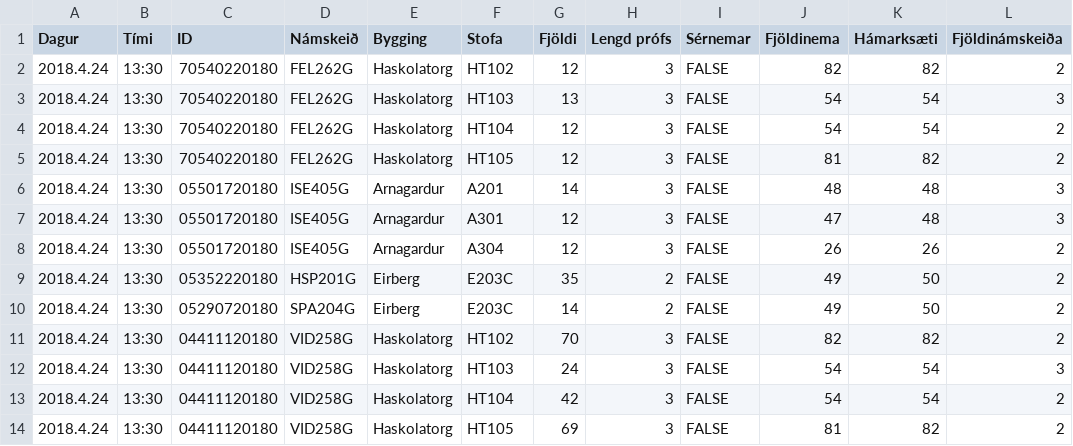
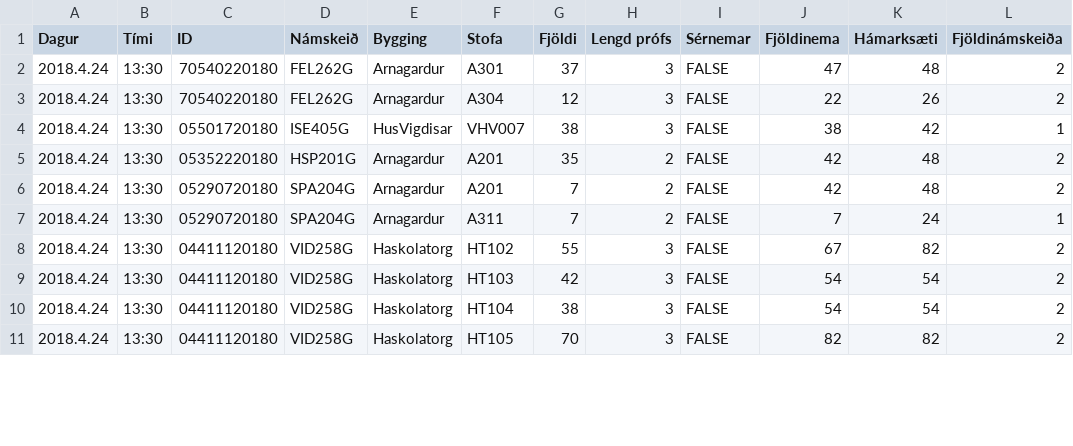
Before and after one commit to tprunarsson/Bessy-Rooms, a CSV file: lausn2.csv, drawn as a sheet; only a part is shown; the diff covers the shown part only.

```diff
--- a/lausn2.csv
+++ b/lausn2.csv
@@ -1,14 +1,11 @@
 Dagur;Tími;ID;Námskeið;Bygging;Stofa;Fjöldi;Lengd prófs;Sérnemar;Fjöldinema; Hámarksæti; Fjöldinámskeiða
-2018.4.24;13:30;70540220180;FEL262G;Haskolatorg;HT102;12;3;FALSE;82;82;2
-2018.4.24;13:30;70540220180;FEL262G;Haskolatorg;HT103;13;3;FALSE;54;54;3
-2018.4.24;13:30;70540220180;FEL262G;Haskolatorg;HT104;12;3;FALSE;54;54;2
-2018.4.24;13:30;70540220180;FEL262G;Haskolatorg;HT105;12;3;FALSE;81;82;2
-2018.4.24;13:30;05501720180;ISE405G;Arnagardur;A201;14;3;FALSE;48;48;3
-2018.4.24;13:30;05501720180;ISE405G;Arnagardur;A301;12;3;FALSE;47;48;3
-2018.4.24;13:30;05501720180;ISE405G;Arnagardur;A304;12;3;FALSE;26;26;2
-2018.4.24;13:30;05352220180;HSP201G;Eirberg;E203C;35;2;FALSE;49;50;2
-2018.4.24;13:30;05290720180;SPA204G;Eirberg;E203C;14;2;FALSE;49;50;2
-2018.4.24;13:30;04411120180;VID258G;Haskolatorg;HT102;70;3;FALSE;82;82;2
-2018.4.24;13:30;04411120180;VID258G;Haskolatorg;HT103;24;3;FALSE;54;54;3
-2018.4.24;13:30;04411120180;VID258G;Haskolatorg;HT104;42;3;FALSE;54;54;2
-2018.4.24;13:30;04411120180;VID258G;Haskolatorg;HT105;69;3;FALSE;81;82;2
+2018.4.24;13:30;70540220180;FEL262G;Arnagardur;A301;37;3;FALSE;47;48;2
+2018.4.24;13:30;70540220180;FEL262G;Arnagardur;A304;12;3;FALSE;22;26;2
+2018.4.24;13:30;05501720180;ISE405G;HusVigdisar;VHV007;38;3;FALSE;38;42;1
+2018.4.24;13:30;05352220180;HSP201G;Arnagardur;A201;35;2;FALSE;42;48;2
+2018.4.24;13:30;05290720180;SPA204G;Arnagardur;A201;7;2;FALSE;42;48;2
+2018.4.24;13:30;05290720180;SPA204G;Arnagardur;A311;7;2;FALSE;7;24;1
+2018.4.24;13:30;04411120180;VID258G;Haskolatorg;HT102;55;3;FALSE;67;82;2
+2018.4.24;13:30;04411120180;VID258G;Haskolatorg;HT103;42;3;FALSE;54;54;2
+2018.4.24;13:30;04411120180;VID258G;Haskolatorg;HT104;38;3;FALSE;54;54;2
+2018.4.24;13:30;04411120180;VID258G;Haskolatorg;HT105;70;3;FALSE;82;82;2
```
Also changed, not shown: 83 edited cells elsewhere in this file, import2.csv, 1 other file.
